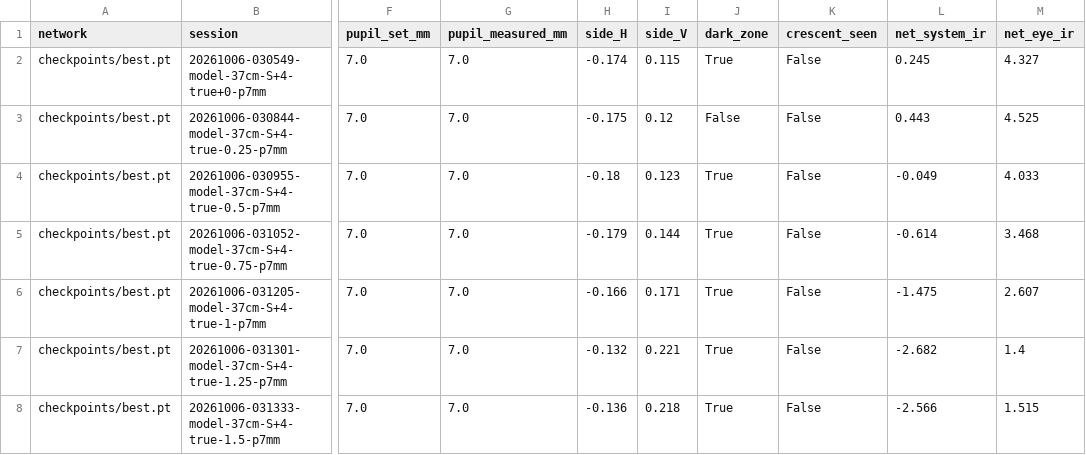
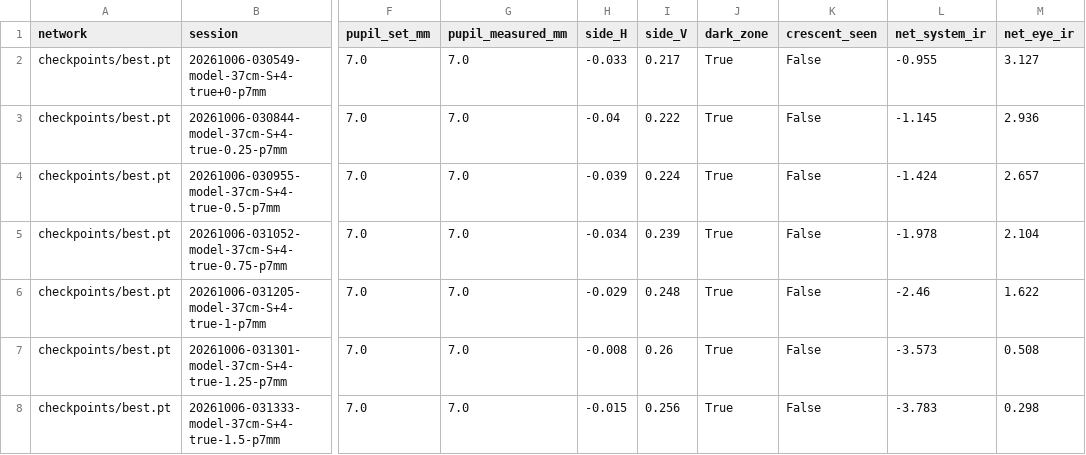
Before and after one commit to MierLi6566716/eyesim, a CSV file: model_eye/results/A_37cm_plus4_7mm/results.csv, drawn as a sheet; only a part is shown, gaps mark what is left out; the diff covers the shown part only; the diff names each change by its address in the sheet, - before the commit and + after, or states it on an @@ line.

Commit message:
Model-eye overview figures; aperture found from pooled reflex; simulator: 20 cm, lens reflections
- model_eye/overview/: four figures + README (accuracy per block, pupil-centring
  effect and measured sensitivity, physics vs simulator, published results for scale)
- model_eye_report: aperture centre fitted to the edge of the moving reflex, pooled
  over blocks taken without moving the eye (A+B+C, D1+D2, E1+E2, F1+F2)
- measure_eye: refine_pupil can be switched off (args.refine)
- photorefraction: distance range 200-1000 mm; trial-lens reflections in training scenes

```diff
--- a/model_eye/results/A_37cm_plus4_7mm/results.csv
+++ b/model_eye/results/A_37cm_plus4_7mm/results.csv
-H2 (side_H): -0.174
+H2 (side_H): -0.033
-I2 (side_V): 0.115
+I2 (side_V): 0.217
-L2 (net_system_ir): 0.245
+L2 (net_system_ir): -0.955
-M2 (net_eye_ir): 4.327
+M2 (net_eye_ir): 3.127
-H3 (side_H): -0.175
+H3 (side_H): -0.04
-I3 (side_V): 0.12
+I3 (side_V): 0.222
-J3 (dark_zone): False
+J3 (dark_zone): True
-L3 (net_system_ir): 0.443
+L3 (net_system_ir): -1.145
-M3 (net_eye_ir): 4.525
+M3 (net_eye_ir): 2.936
-H4 (side_H): -0.18
+H4 (side_H): -0.039
-I4 (side_V): 0.123
+I4 (side_V): 0.224
-L4 (net_system_ir): -0.049
+L4 (net_system_ir): -1.424
-M4 (net_eye_ir): 4.033
+M4 (net_eye_ir): 2.657
-H5 (side_H): -0.179
+H5 (side_H): -0.034
-I5 (side_V): 0.144
+I5 (side_V): 0.239
-L5 (net_system_ir): -0.614
+L5 (net_system_ir): -1.978
-M5 (net_eye_ir): 3.468
+M5 (net_eye_ir): 2.104
-H6 (side_H): -0.166
+H6 (side_H): -0.029
-I6 (side_V): 0.171
+I6 (side_V): 0.248
-L6 (net_system_ir): -1.475
+L6 (net_system_ir): -2.46
-M6 (net_eye_ir): 2.607
+M6 (net_eye_ir): 1.622
-H7 (side_H): -0.132
+H7 (side_H): -0.008
-I7 (side_V): 0.221
+I7 (side_V): 0.26
-L7 (net_system_ir): -2.682
+L7 (net_system_ir): -3.573
-M7 (net_eye_ir): 1.4
+M7 (net_eye_ir): 0.508
-H8 (side_H): -0.136
+H8 (side_H): -0.015
-I8 (side_V): 0.218
+I8 (side_V): 0.256
-L8 (net_system_ir): -2.566
+L8 (net_system_ir): -3.783
-M8 (net_eye_ir): 1.515
+M8 (net_eye_ir): 0.298
```
Also changed, not shown: 144 edited cells elsewhere in this file, model_eye/results/C_37cm_nolens_7mm/results.csv, model_eye/results/D1_37cm_nolens_5mm/results.csv, 45 other files.
